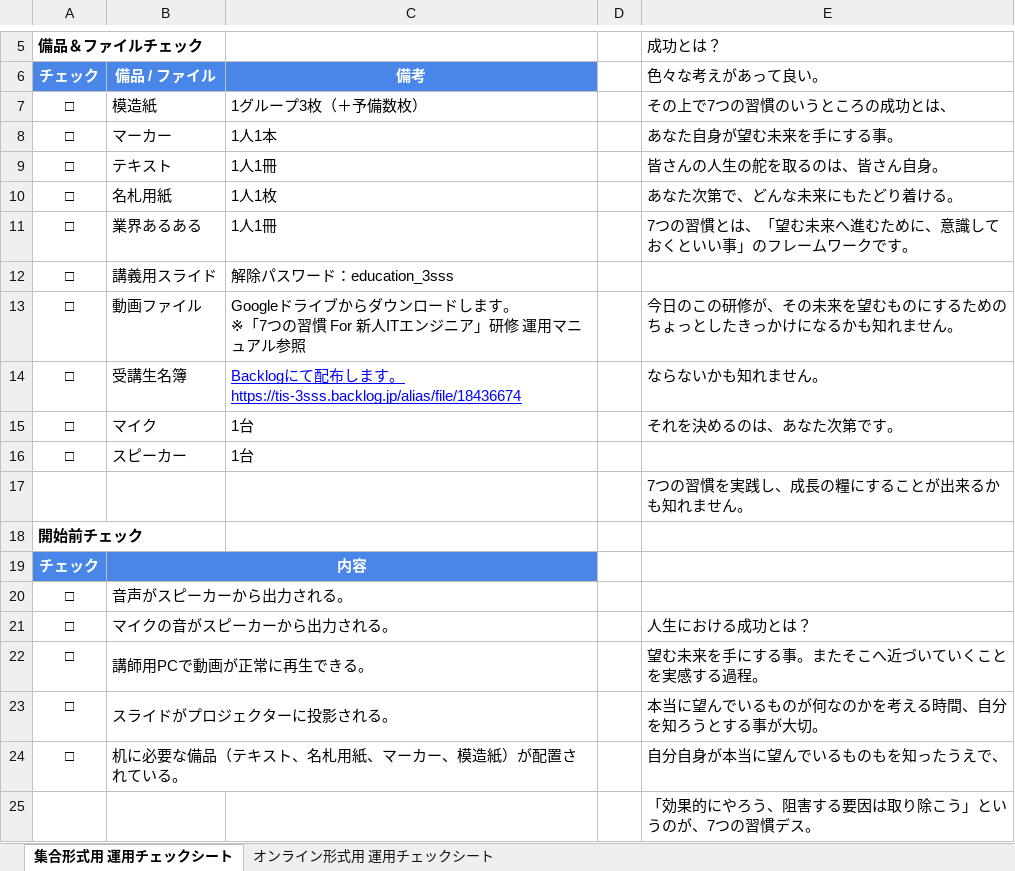
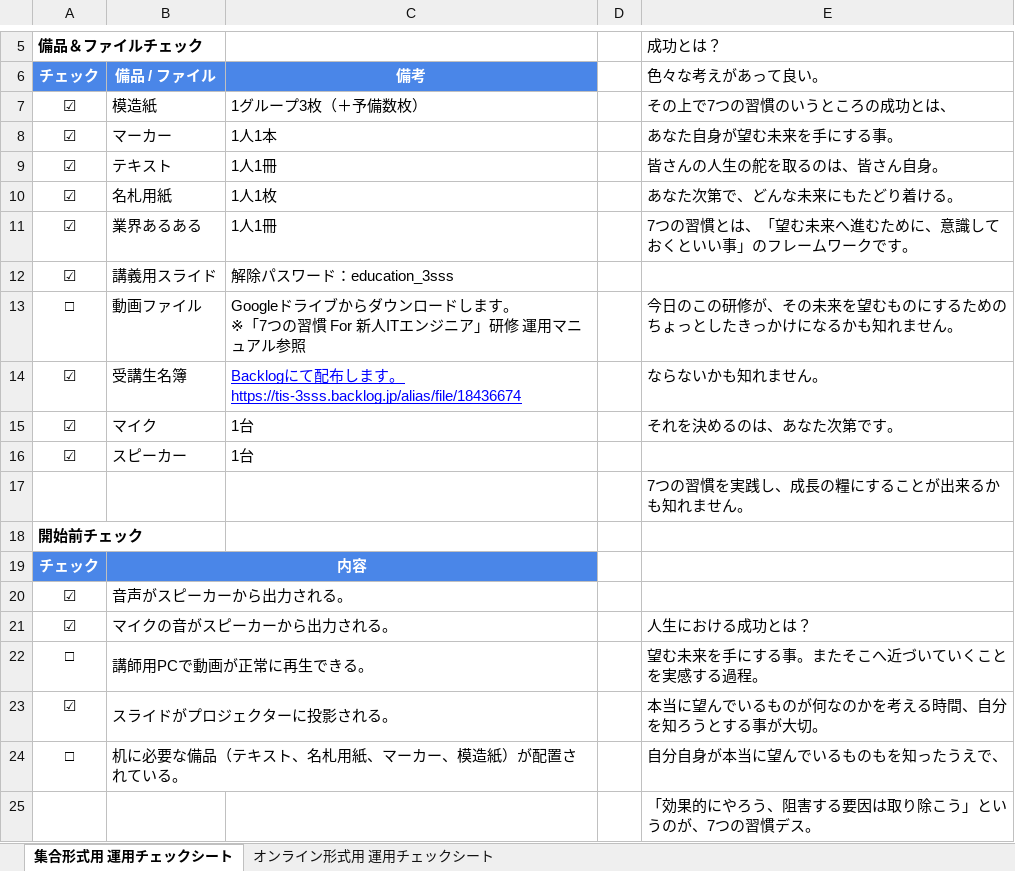
Before and after one commit to create0stance/2023FILE, an Excel workbook: 01_講義/プレ研修/001_7つの習慣/「7つの習慣 For 新人ITエンジニア」研修_運用チェックシート_1.0.xlsx, sheet 集合形式用 運用チェックシート, drawn as a sheet; only a part is shown, gaps mark what is left out; values as stored, in another font and other column widths than the file's, no borders; the diff names each change by its address in the sheet, - before the commit and + after, or states it on an @@ line.

```diff
--- a/01_講義/プレ研修/001_7つの習慣/「7つの習慣 For 新人ITエンジニア」研修_運用チェックシート_1.0.xlsx (sheet 集合形式用 運用チェックシート)
+++ b/01_講義/プレ研修/001_7つの習慣/「7つの習慣 For 新人ITエンジニア」研修_運用チェックシート_1.0.xlsx (sheet 集合形式用 運用チェックシート)
-A7:A12: □
+A7:A12: ☑
-A14:A16: □
+A14:A16: ☑
-A20:A21: □
+A20:A21: ☑
-A23: □
+A23: ☑
```
Also changed, not shown: 2 other files.
